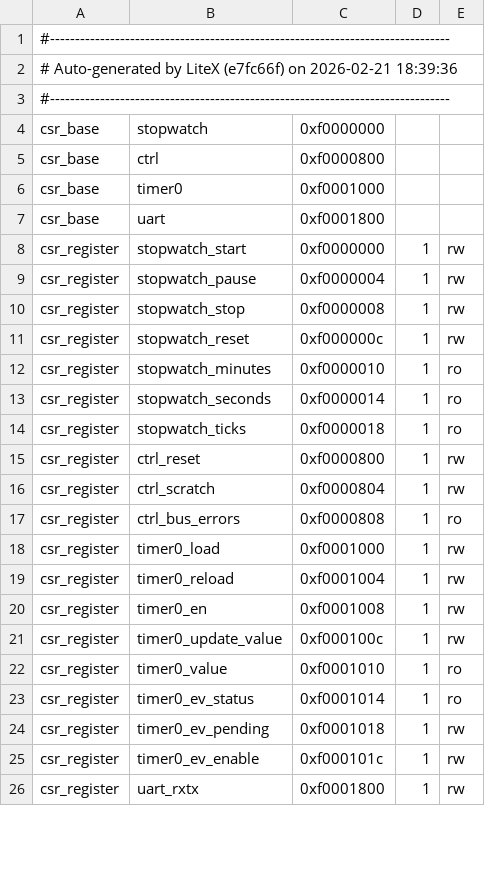
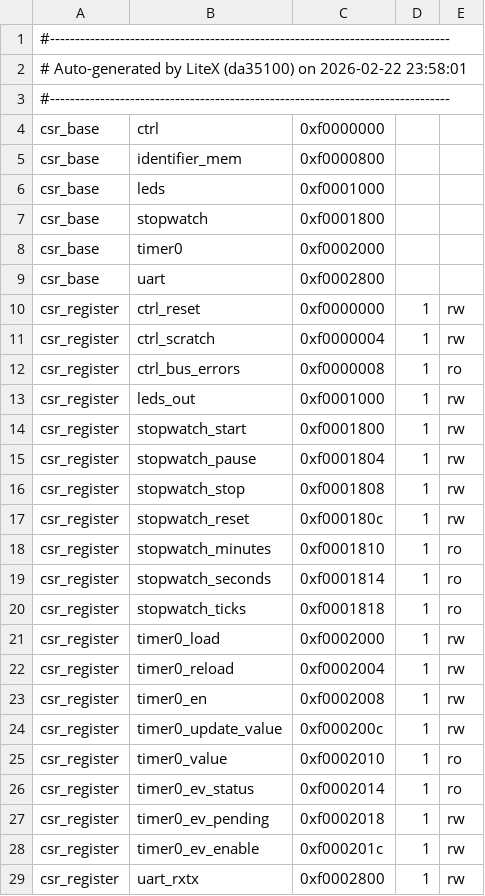
Before and after one commit to DinhKhanhDang27/stopwatch_soc, a CSV file: csr.csv, drawn as a sheet; only a part is shown; the diff covers the shown part only.

```diff
--- a/csr.csv
+++ b/csr.csv
@@ -1,26 +1,29 @@
 #--------------------------------------------------------------------------------
-# Auto-generated by LiteX (e7fc66f) on 2026-02-21 18:39:36
+# Auto-generated by LiteX (da35100) on 2026-02-22 23:58:01
 #--------------------------------------------------------------------------------
-csr_base,stopwatch,0xf0000000,,
-csr_base,ctrl,0xf0000800,,
-csr_base,timer0,0xf0001000,,
-csr_base,uart,0xf0001800,,
-csr_register,stopwatch_start,0xf0000000,1,rw
-csr_register,stopwatch_pause,0xf0000004,1,rw
-csr_register,stopwatch_stop,0xf0000008,1,rw
-csr_register,stopwatch_reset,0xf000000c,1,rw
-csr_register,stopwatch_minutes,0xf0000010,1,ro
-csr_register,stopwatch_seconds,0xf0000014,1,ro
-csr_register,stopwatch_ticks,0xf0000018,1,ro
-csr_register,ctrl_reset,0xf0000800,1,rw
-csr_register,ctrl_scratch,0xf0000804,1,rw
-csr_register,ctrl_bus_errors,0xf0000808,1,ro
-csr_register,timer0_load,0xf0001000,1,rw
-csr_register,timer0_reload,0xf0001004,1,rw
-csr_register,timer0_en,0xf0001008,1,rw
-csr_register,timer0_update_value,0xf000100c,1,rw
-csr_register,timer0_value,0xf0001010,1,ro
-csr_register,timer0_ev_status,0xf0001014,1,ro
-csr_register,timer0_ev_pending,0xf0001018,1,rw
-csr_register,timer0_ev_enable,0xf000101c,1,rw
-csr_register,uart_rxtx,0xf0001800,1,rw
+csr_base,ctrl,0xf0000000,,
+csr_base,identifier_mem,0xf0000800,,
+csr_base,leds,0xf0001000,,
+csr_base,stopwatch,0xf0001800,,
+csr_base,timer0,0xf0002000,,
+csr_base,uart,0xf0002800,,
+csr_register,ctrl_reset,0xf0000000,1,rw
+csr_register,ctrl_scratch,0xf0000004,1,rw
+csr_register,ctrl_bus_errors,0xf0000008,1,ro
+csr_register,leds_out,0xf0001000,1,rw
+csr_register,stopwatch_start,0xf0001800,1,rw
+csr_register,stopwatch_pause,0xf0001804,1,rw
+csr_register,stopwatch_stop,0xf0001808,1,rw
+csr_register,stopwatch_reset,0xf000180c,1,rw
+csr_register,stopwatch_minutes,0xf0001810,1,ro
+csr_register,stopwatch_seconds,0xf0001814,1,ro
+csr_register,stopwatch_ticks,0xf0001818,1,ro
+csr_register,timer0_load,0xf0002000,1,rw
+csr_register,timer0_reload,0xf0002004,1,rw
+csr_register,timer0_en,0xf0002008,1,rw
+csr_register,timer0_update_value,0xf000200c,1,rw
+csr_register,timer0_value,0xf0002010,1,ro
+csr_register,timer0_ev_status,0xf0002014,1,ro
+csr_register,timer0_ev_pending,0xf0002018,1,rw
+csr_register,timer0_ev_enable,0xf000201c,1,rw
+csr_register,uart_rxtx,0xf0002800,1,rw
```
Also changed, not shown: 3 added rows and 9 edited cells elsewhere in this file, 2 other files.
